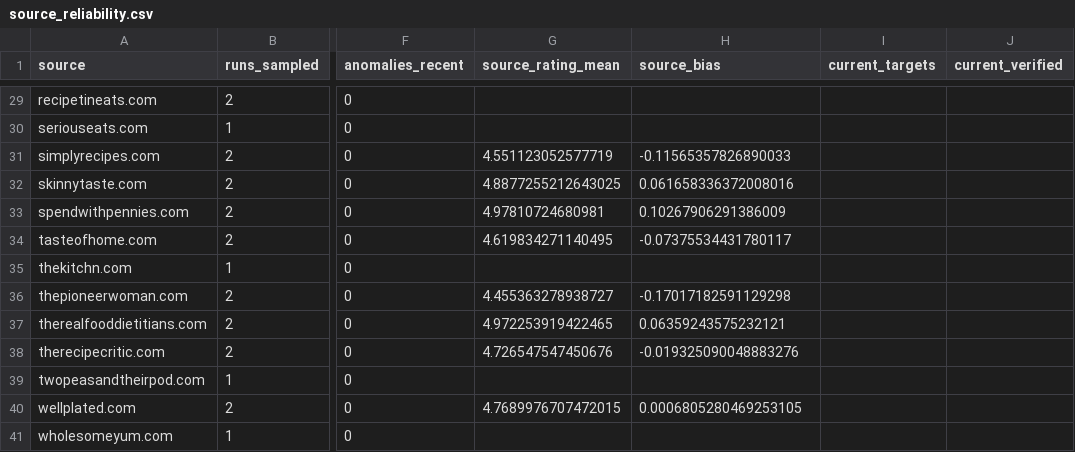
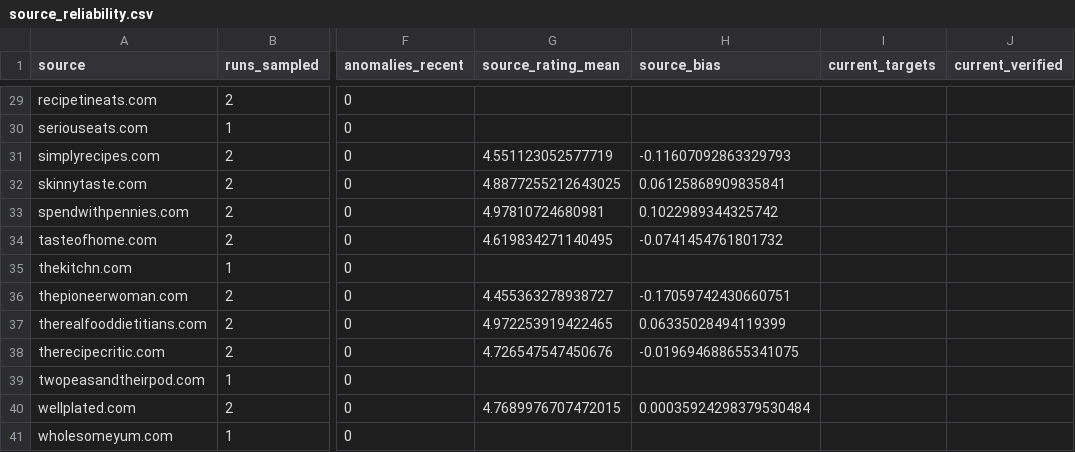
Before and after one commit to Chaseagle96/Air-Fryer-Recipes, a CSV file: output/source_reliability.csv, drawn as a sheet; only a part is shown, gaps mark what is left out; the diff covers the shown part only; the diff names each change by its address in the sheet, - before the commit and + after, or states it on an @@ line.

```diff
--- a/output/source_reliability.csv
+++ b/output/source_reliability.csv
-H31 (source_bias): -0.11565357826890033
+H31 (source_bias): -0.11607092863329793
-H32 (source_bias): 0.061658336372008016
+H32 (source_bias): 0.06125868909835841
-H33 (source_bias): 0.10267906291386009
+H33 (source_bias): 0.1022989344325742
-H34 (source_bias): -0.07375534431780117
+H34 (source_bias): -0.0741454761801732
-H36 (source_bias): -0.17017182591129298
+H36 (source_bias): -0.17059742430660751
-H37 (source_bias): 0.06359243575232121
+H37 (source_bias): 0.06335028494119399
-H38 (source_bias): -0.019325090048883276
+H38 (source_bias): -0.019694688655341075
-H40 (source_bias): 0.0006805280469253105
+H40 (source_bias): 0.00035924298379530484
```
Also changed, not shown: 22 edited cells elsewhere in this file, output/source_coverage.csv, output/top50.csv, 6 other files.
